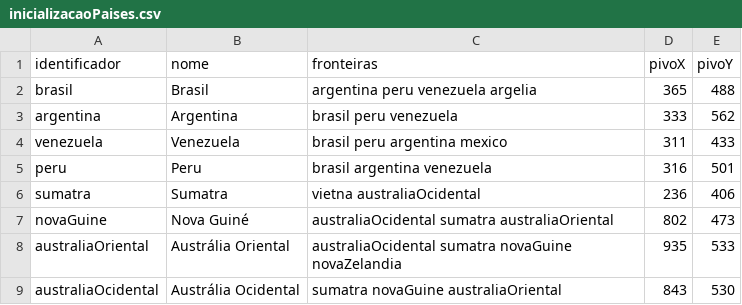
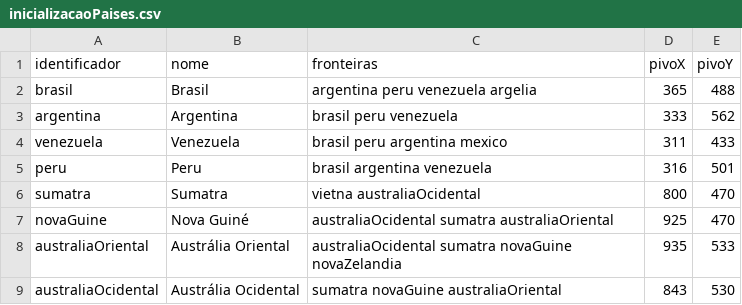
Before and after one commit to HenriquePHSR/War-Game-Project, a CSV file: war_ref/inicializacaoPaises.csv, drawn as a sheet; only a part is shown.

Commit message:
ajustadas coordenadas iniciais de dos paises com problemas

```diff
--- a/war_ref/inicializacaoPaises.csv
+++ b/war_ref/inicializacaoPaises.csv
@@ -5,4 +5,4 @@ venezuela;Venezuela;brasil peru argentina mexico;311;433
 peru;Peru;brasil argentina venezuela;316;501
-sumatra;Sumatra;vietna australiaOcidental;236;406
-novaGuine;Nova Guiné;australiaOcidental sumatra australiaOriental;802;473
+sumatra;Sumatra;vietna australiaOcidental;800;470
+novaGuine;Nova Guiné;australiaOcidental sumatra australiaOriental;925;470
 australiaOriental;Austrália Oriental;australiaOcidental sumatra novaGuine novaZelandia;935;533
```
